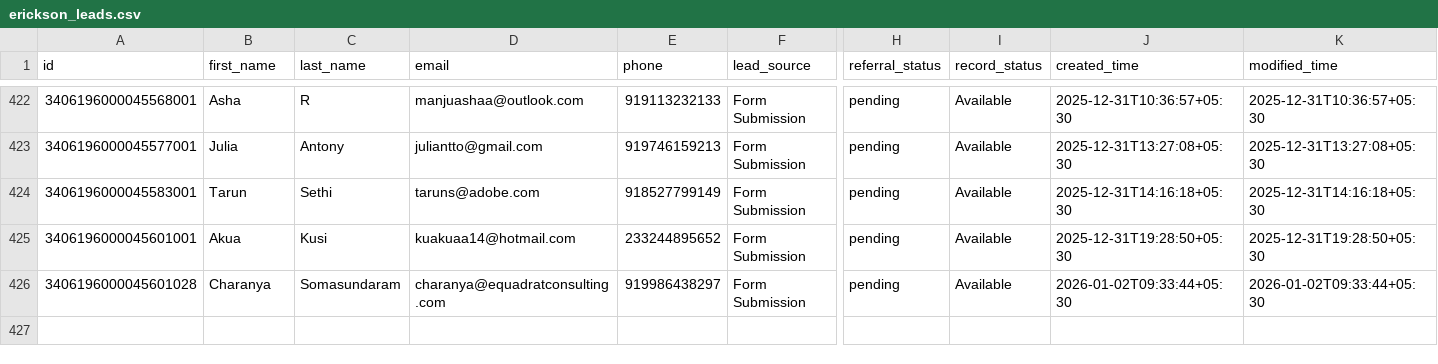
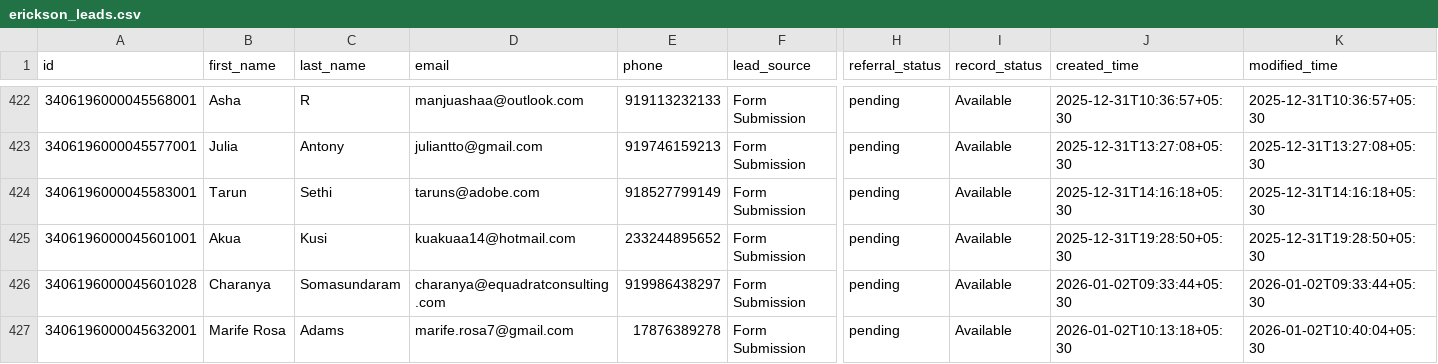
Before and after one commit to navneet-xmonks/leads, a CSV file: erickson_leads.csv, drawn as a sheet; only a part is shown, gaps mark what is left out; rows hold the shown columns only; the diff names each change by its address in the sheet, - before the commit and + after, or states it on an @@ line.

```diff
--- a/erickson_leads.csv
+++ b/erickson_leads.csv
+row 427: 3406196000045632001 | Marife Rosa | Adams | marife.rosa7@gmail.com | 17876389278 | Form Submission | pending | Available | 2026-01-02T10:13:18+05:30 | 2026-01-02T10:40:04+05:30
```
Also changed, not shown: 2 other files.
